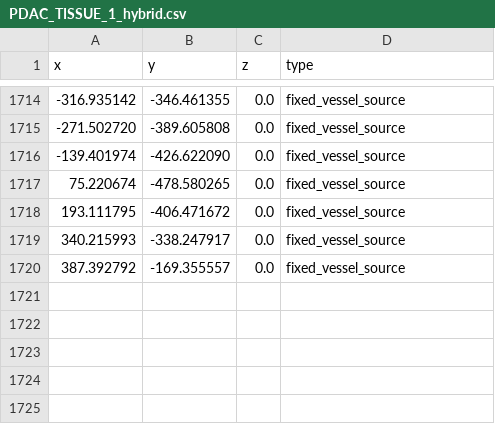
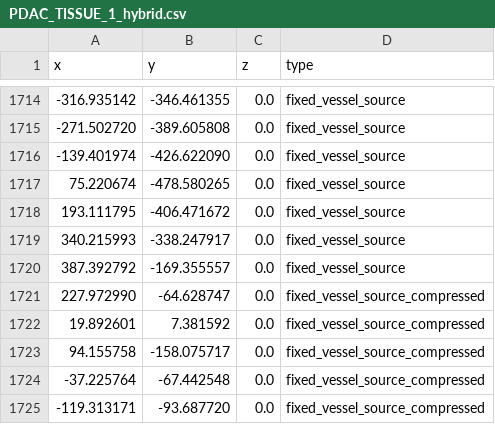
Before and after one commit to qishirlry7-ship-it/PhysiCell_PDAC_adding, a CSV file: config/ic_cells/PDAC_TISSUE_1_hybrid.csv, drawn as a sheet; only a part is shown, gaps mark what is left out.

Commit message:
Step 2: add compressed intratumoral vessels alongside the peripheral ring
New cell type fixed_vessel_source_compressed (ID=18): identical to
fixed_vessel_source in every other respect, oxygen/glucose
secretion_rate reduced to 40% (200->80, 100->40) representing partial
compression by the desmoplastic stroma. 5 placed scattered within
r=0-250um (inside the existing tumor+stroma core), vs the 18 full-rate
vessels already in the r=420-550um peripheral ring from the hybrid
project's step 3. Approved in principle by the user, exact counts/
compression fraction explicitly left open for later adjustment.

Also extended my_coloring_function (custom.cpp) for this 19th cell
type -- same white-fallback issue as before, caught proactively this
time rather than needing another bug-fix commit (crimson).

OBSERVED EMERGENT INTERACTION with step 1's growth formula (not
predicted in advance, found by actually running it): live tumor cell
count at a comparable checkpoint went UP (652 vs step 1's 505) since
local O2/glucose relief reduces hypoxia/glucose-driven necrosis AND
raises cycle entry rate near the new vessels. But the "actively
cycling" fraction (rate >= 9.9e-5, i.e. would divide within ~7 days)
went DOWN (6.6% vs step 1's 10.0%), because the resulting denser
population increases average pressure-based contact inhibition
(unchanged rule, dominant suppressor as established in step 1) faster
than the extra nutrients raise the ceiling -- a self-limiting density-
feedback loop (more supply -> more surviving/crowded cells -> more
pressure suppression -> dampens further division), which is a
realistic, literature-consistent logistic-growth-like emergent
behavior, not a bug, but worth flagging since it wasn't the intended
target of this step.

Verified: builds clean, no warnings/crashes.

```diff
--- a/config/ic_cells/PDAC_TISSUE_1_hybrid.csv
+++ b/config/ic_cells/PDAC_TISSUE_1_hybrid.csv
@@ -1720 +1720,6 @@ x,y,z,type
 387.392792,-169.355557,0.0,fixed_vessel_source
+227.972990,-64.628747,0.0,fixed_vessel_source_compressed
+19.892601,7.381592,0.0,fixed_vessel_source_compressed
+94.155758,-158.075717,0.0,fixed_vessel_source_compressed
+-37.225764,-67.442548,0.0,fixed_vessel_source_compressed
+-119.313171,-93.687720,0.0,fixed_vessel_source_compressed
```
Also changed, not shown: 5 other files.
